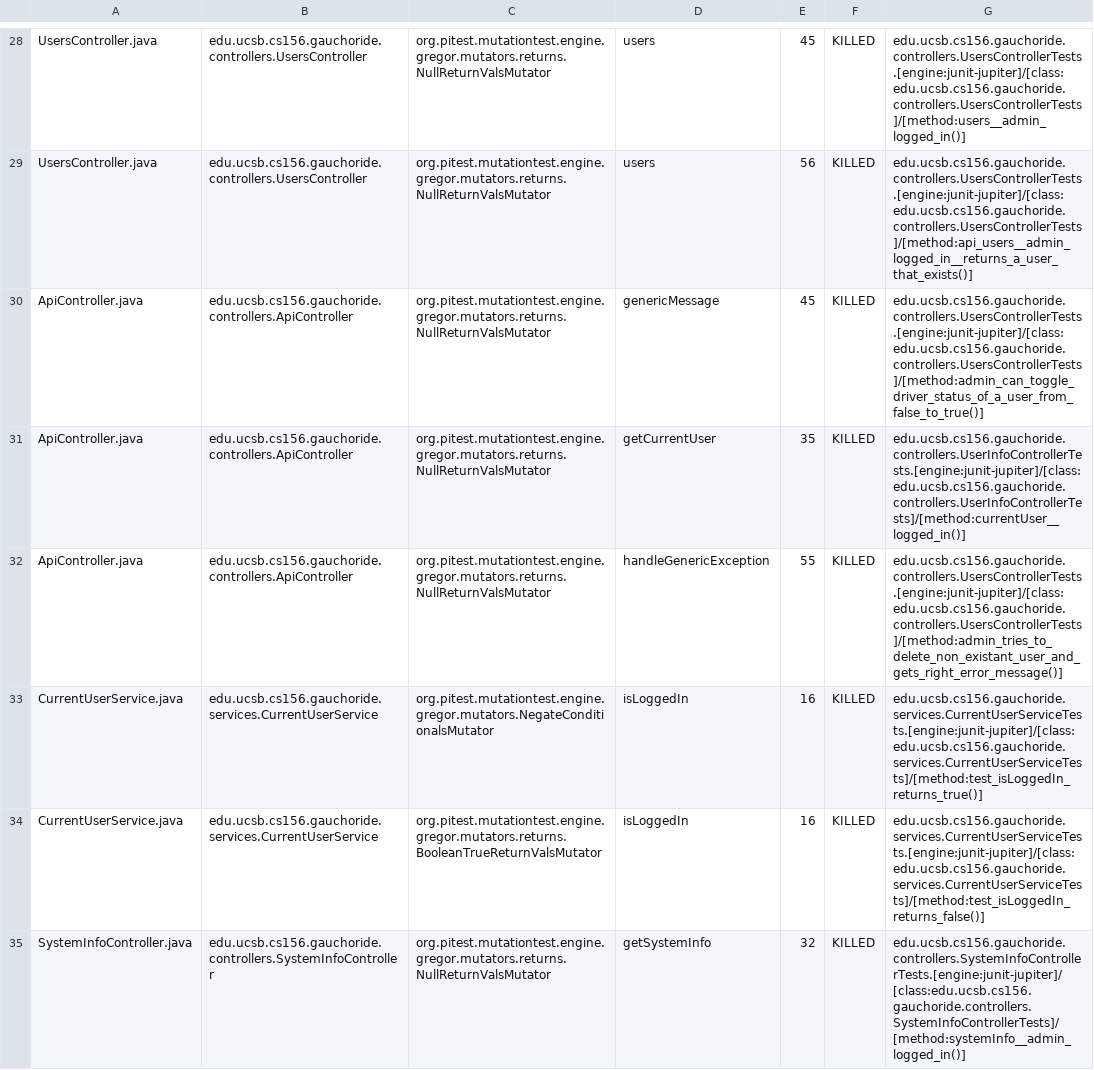
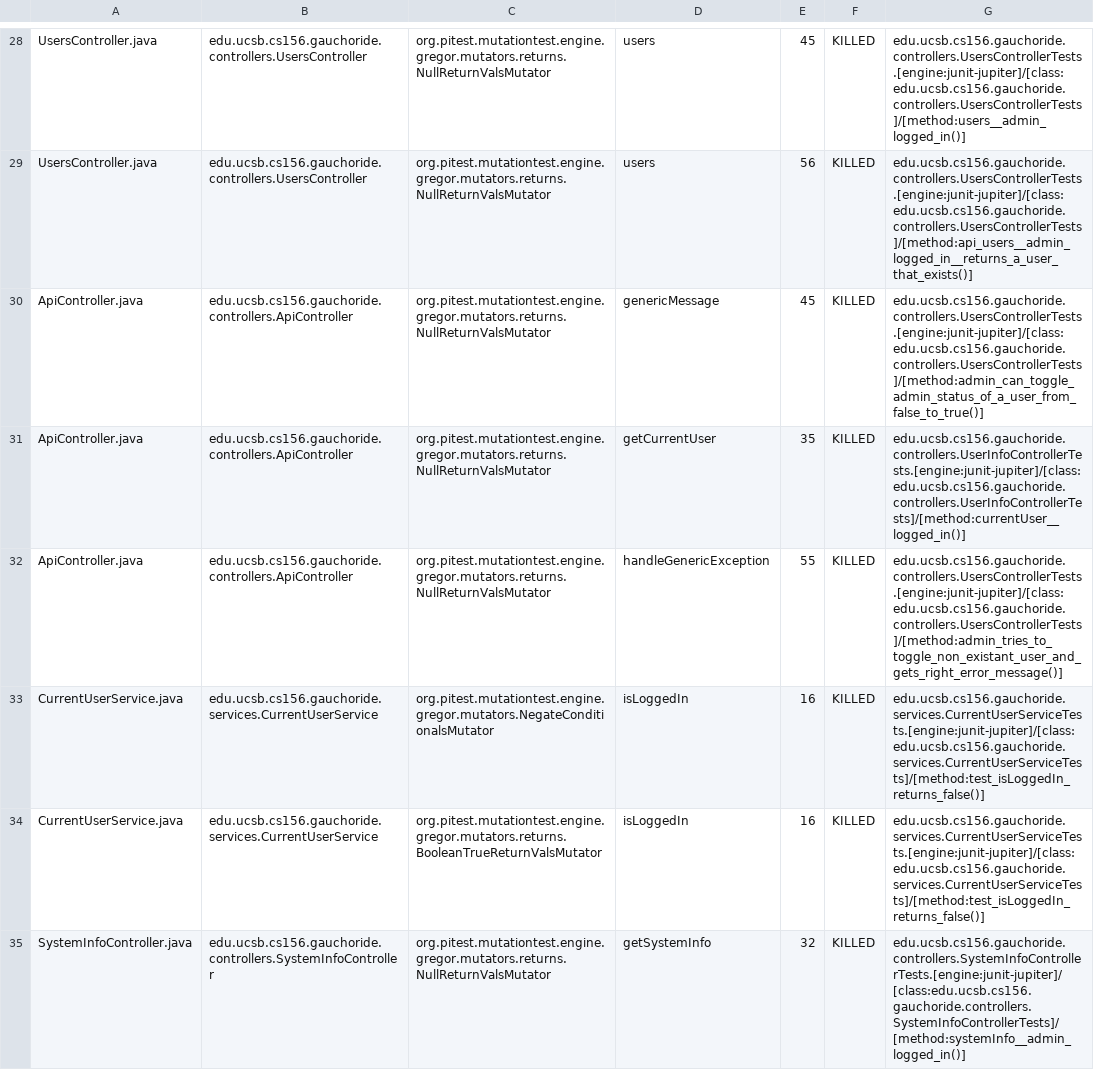
Before and after one commit to ucsb-cs156-s23/proj-gauchoride-s23-5pm-2, a CSV file: prs/24/pitest/mutations.csv, drawn as a sheet; only a part is shown, gaps mark what is left out.

Commit message:
Deploying to gh-pages from @ ucsb-cs156-s23/proj-gauchoride-s23-5pm-2@749dcc0dd7754f137ce726f4eb7b942699751adc 🚀

```diff
--- a/prs/24/pitest/mutations.csv
+++ b/prs/24/pitest/mutations.csv
@@ -29,6 +29,6 @@ UsersController.java,edu.ucsb.cs156.gauchoride.controllers.UsersController,org.p
 UsersController.java,edu.ucsb.cs156.gauchoride.controllers.UsersController,org.pitest.mutationtest.engine.gregor.mutators.returns.NullReturnValsMutator,users,56,KILLED,edu.ucsb.cs156.gauchoride.controllers.UsersControllerTests.[engine:junit-jupiter]/[class:edu.ucsb.cs156.gauchoride.controllers.UsersControllerTests]/[method:api_users__admin_logged_in__returns_a_user_that_exists()]
-ApiController.java,edu.ucsb.cs156.gauchoride.controllers.ApiController,org.pitest.mutationtest.engine.gregor.mutators.returns.NullReturnValsMutator,genericMessage,45,KILLED,edu.ucsb.cs156.gauchoride.controllers.UsersControllerTests.[engine:junit-jupiter]/[class:edu.ucsb.cs156.gauchoride.controllers.UsersControllerTests]/[method:admin_can_toggle_driver_status_of_a_user_from_false_to_true()]
+ApiController.java,edu.ucsb.cs156.gauchoride.controllers.ApiController,org.pitest.mutationtest.engine.gregor.mutators.returns.NullReturnValsMutator,genericMessage,45,KILLED,edu.ucsb.cs156.gauchoride.controllers.UsersControllerTests.[engine:junit-jupiter]/[class:edu.ucsb.cs156.gauchoride.controllers.UsersControllerTests]/[method:admin_can_toggle_admin_status_of_a_user_from_false_to_true()]
 ApiController.java,edu.ucsb.cs156.gauchoride.controllers.ApiController,org.pitest.mutationtest.engine.gregor.mutators.returns.NullReturnValsMutator,getCurrentUser,35,KILLED,edu.ucsb.cs156.gauchoride.controllers.UserInfoControllerTests.[engine:junit-jupiter]/[class:edu.ucsb.cs156.gauchoride.controllers.UserInfoControllerTests]/[method:currentUser__logged_in()]
-ApiController.java,edu.ucsb.cs156.gauchoride.controllers.ApiController,org.pitest.mutationtest.engine.gregor.mutators.returns.NullReturnValsMutator,handleGenericException,55,KILLED,edu.ucsb.cs156.gauchoride.controllers.UsersControllerTests.[engine:junit-jupiter]/[class:edu.ucsb.cs156.gauchoride.controllers.UsersControllerTests]/[method:admin_tries_to_delete_non_existant_user_and_gets_right_error_message()]
-CurrentUserService.java,edu.ucsb.cs156.gauchoride.services.CurrentUserService,org.pitest.mutationtest.engine.gregor.mutators.NegateConditionalsMutator,isLoggedIn,16,KILLED,edu.ucsb.cs156.gauchoride.services.CurrentUserServiceTests.[engine:junit-jupiter]/[class:edu.ucsb.cs156.gauchoride.services.CurrentUserServiceTests]/[method:test_isLoggedIn_returns_true()]
+ApiController.java,edu.ucsb.cs156.gauchoride.controllers.ApiController,org.pitest.mutationtest.engine.gregor.mutators.returns.NullReturnValsMutator,handleGenericException,55,KILLED,edu.ucsb.cs156.gauchoride.controllers.UsersControllerTests.[engine:junit-jupiter]/[class:edu.ucsb.cs156.gauchoride.controllers.UsersControllerTests]/[method:admin_tries_to_toggle_non_existant_user_and_gets_right_error_message()]
+CurrentUserService.java,edu.ucsb.cs156.gauchoride.services.CurrentUserService,org.pitest.mutationtest.engine.gregor.mutators.NegateConditionalsMutator,isLoggedIn,16,KILLED,edu.ucsb.cs156.gauchoride.services.CurrentUserServiceTests.[engine:junit-jupiter]/[class:edu.ucsb.cs156.gauchoride.services.CurrentUserServiceTests]/[method:test_isLoggedIn_returns_false()]
 CurrentUserService.java,edu.ucsb.cs156.gauchoride.services.CurrentUserService,org.pitest.mutationtest.engine.gregor.mutators.returns.BooleanTrueReturnValsMutator,isLoggedIn,16,KILLED,edu.ucsb.cs156.gauchoride.services.CurrentUserServiceTests.[engine:junit-jupiter]/[class:edu.ucsb.cs156.gauchoride.services.CurrentUserServiceTests]/[method:test_isLoggedIn_returns_false()]
```
Also changed, not shown: 10 other files.
